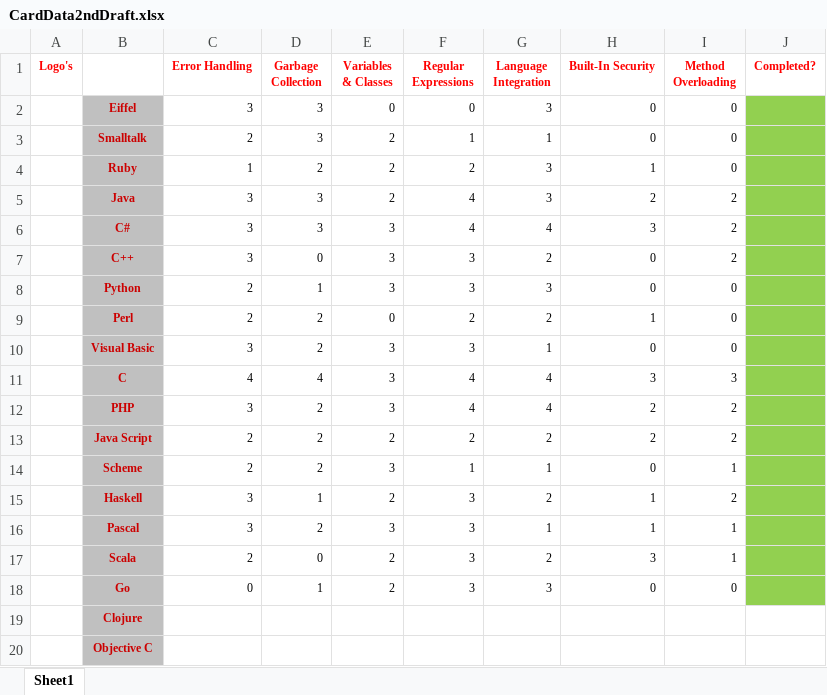
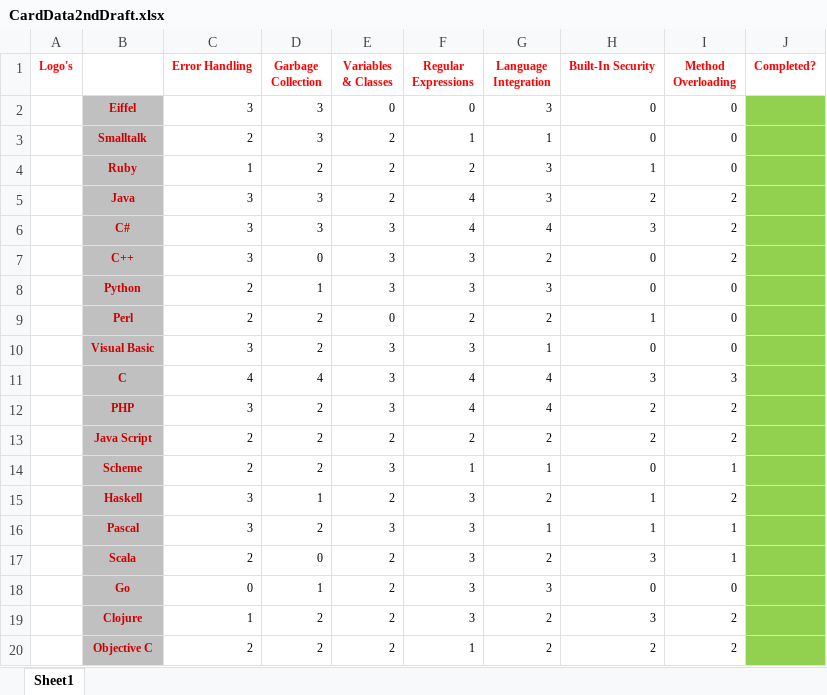
Before and after one commit to ZakaZeko/Hack_Project, an Excel workbook: CardData2ndDraft.xlsx, sheet Sheet1, drawn as a sheet; values as stored, in another font and other column widths than the file's, no borders; the diff names each change by its address in the sheet, - before the commit and + after, or states it on an @@ line.

Commit message:
Completed entering all data into table

```diff
--- a/CardData2ndDraft.xlsx (sheet Sheet1)
+++ b/CardData2ndDraft.xlsx (sheet Sheet1)
-C19 (Error Handling): (empty)
+C19 (Error Handling): 1
-D19:D20 (Garbage Collection): (empty)
+D19:D20 (Garbage Collection): 2
-E19:E20 (Variables & Classes): (empty)
+E19:E20 (Variables & Classes): 2
-F19 (Regular Expressions): (empty)
+F19 (Regular Expressions): 3
-G19:G20 (Language Integration): (empty)
+G19:G20 (Language Integration): 2
-H19 (Built-In Security): (empty)
+H19 (Built-In Security): 3
-I19:I20 (Method Overloading): (empty)
+I19:I20 (Method Overloading): 2
-J19:J20 fill: none
+J19:J20 fill: #92D050
-C20 (Error Handling): (empty)
+C20 (Error Handling): 2
-F20 (Regular Expressions): (empty)
+F20 (Regular Expressions): 1
-H20 (Built-In Security): (empty)
+H20 (Built-In Security): 2
```
